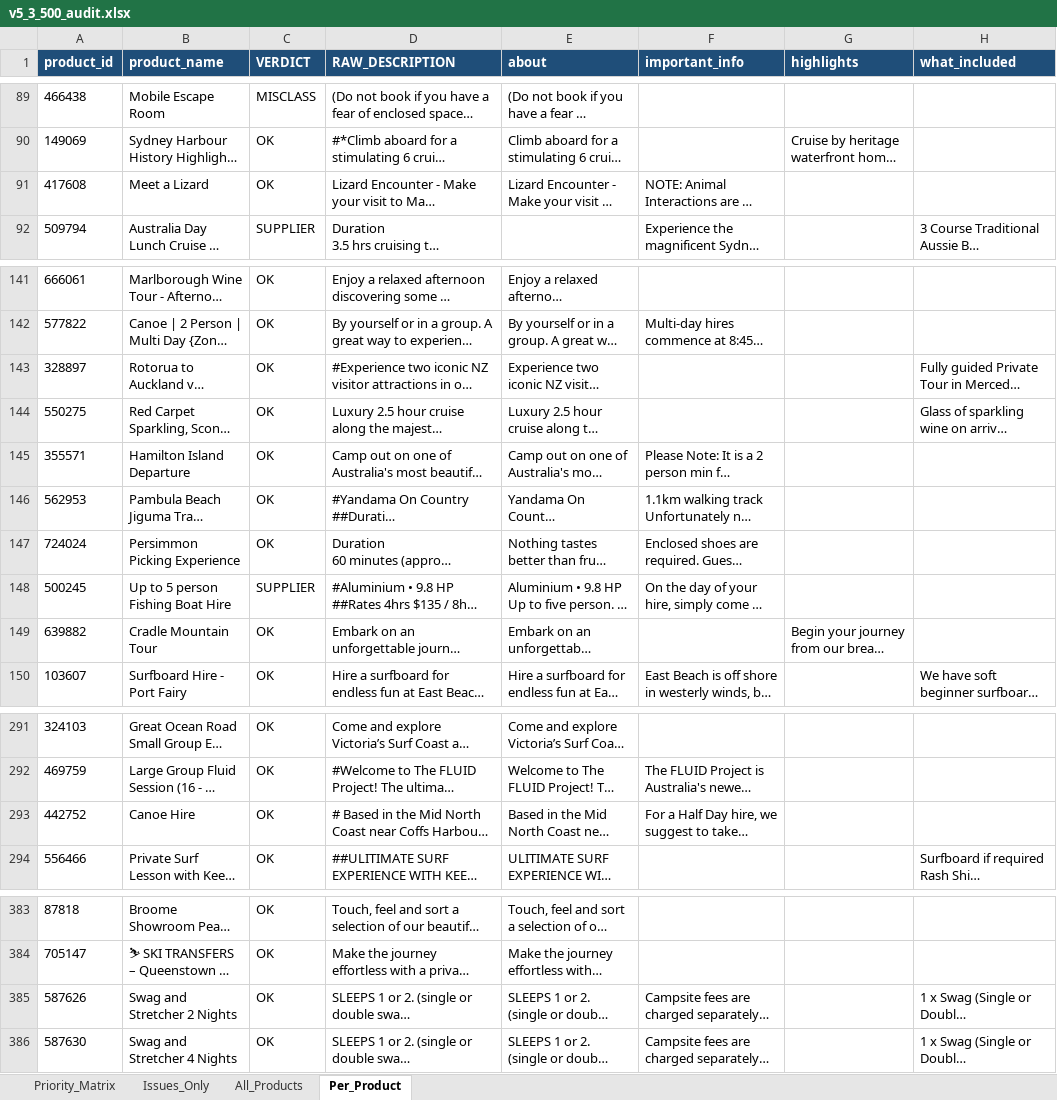
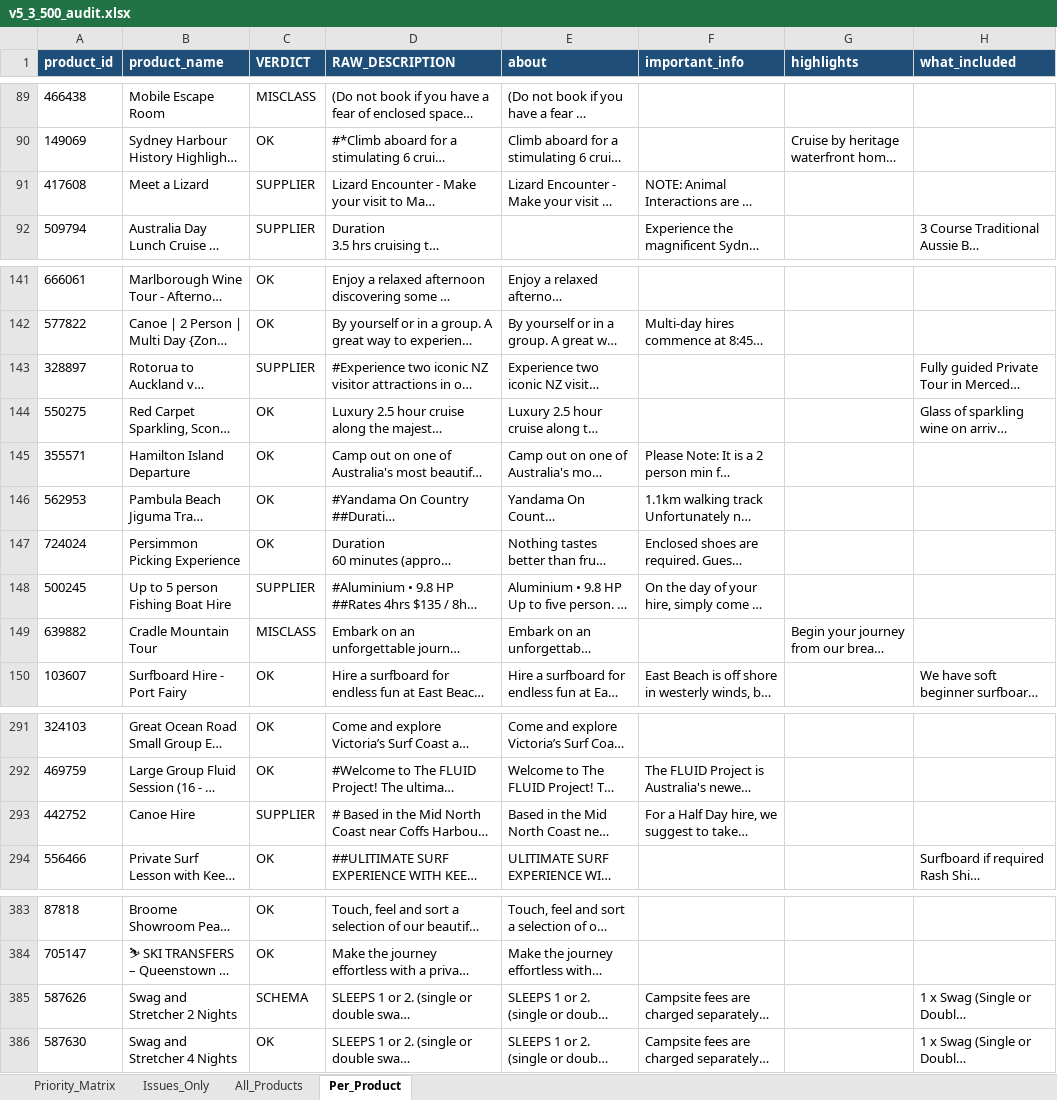
Before and after one commit to suyashalekarwork-cyber/clean-product-API-and-AI-checker, an Excel workbook: v5_3_500_run/v5_3_500_audit.xlsx, sheet Per_Product, drawn as a sheet; only a part is shown, gaps mark what is left out; long unchanged cells end in …; values as stored, in another font and other column widths than the file's, no borders; the diff covers the shown part only; the diff names each change by its address in the sheet, - before the commit and + after, or states it on an @@ line.

```diff
--- a/v5_3_500_run/v5_3_500_audit.xlsx (sheet Per_Product)
+++ b/v5_3_500_run/v5_3_500_audit.xlsx (sheet Per_Product)
-C91 (VERDICT): OK
+C91 (VERDICT): SUPPLIER
-C143 (VERDICT): OK
+C143 (VERDICT): SUPPLIER
-C149 (VERDICT): OK
+C149 (VERDICT): MISCLASS
-C293 (VERDICT): OK
+C293 (VERDICT): SUPPLIER
-C385 (VERDICT): OK
+C385 (VERDICT): SCHEMA
```
Also changed, not shown: 4 edited cells elsewhere in this sheet, sheet Priority_Matrix, sheet All_Products, sheet Issues_Only, 6 other files.
